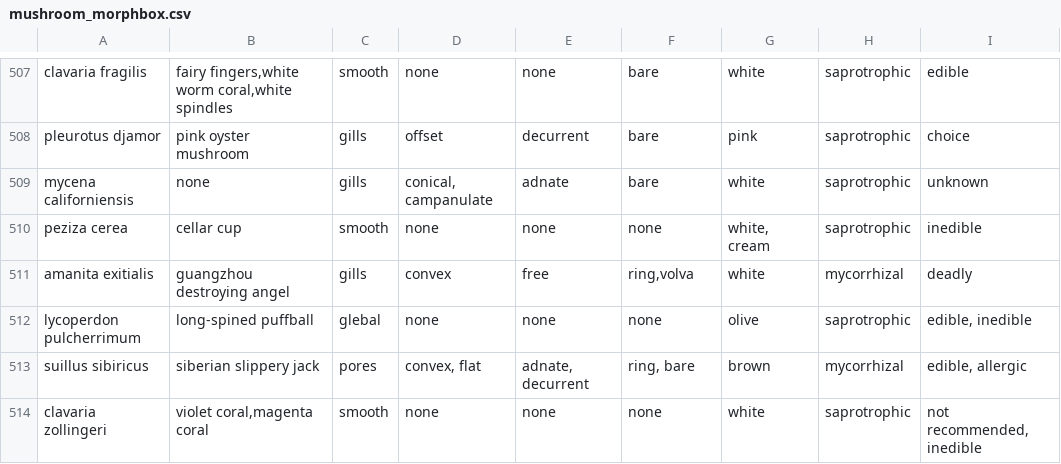
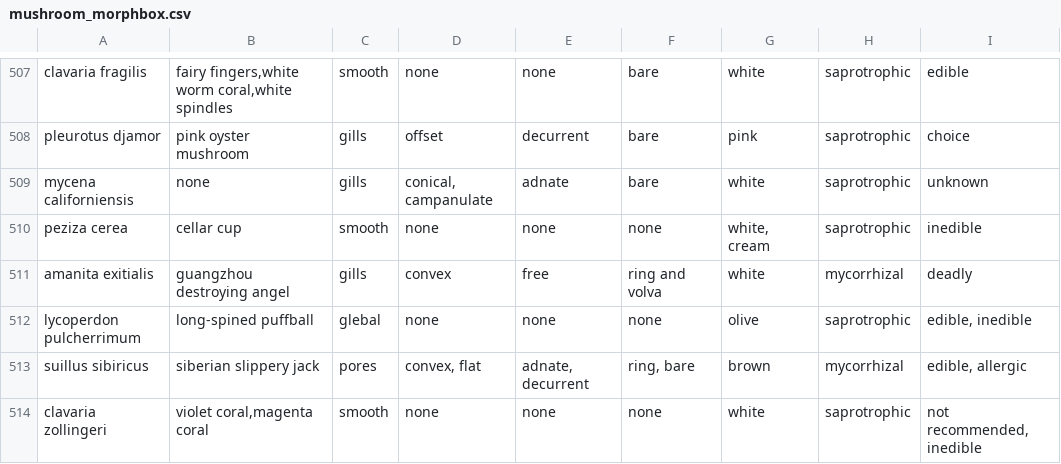
Before and after one commit to cyschneck/enoki-dokie, a CSV file: mushroom_morphbox.csv, drawn as a sheet; only a part is shown, gaps mark what is left out; the diff covers the shown part only; the diff names each change by its address in the sheet, - before the commit and + after, or states it on an @@ line.

Commit message:
account for ring AND volva

```diff
--- a/mushroom_morphbox.csv
+++ b/mushroom_morphbox.csv
-F511: ring,volva
+F511: ring and volva
```
Also changed, not shown: 1 removed row and 73 edited cells elsewhere in this file, 3 other files.
